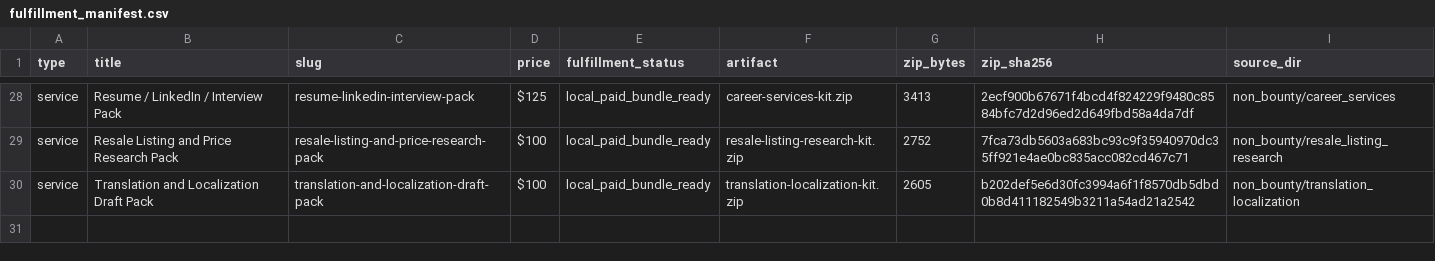
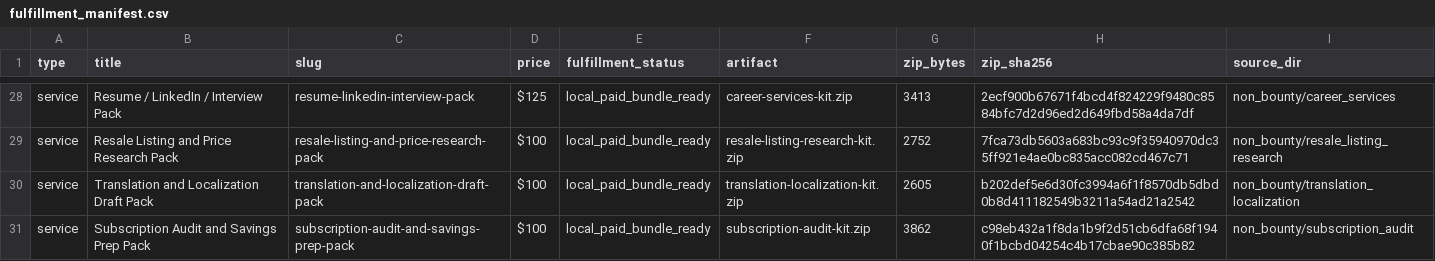
Before and after one commit to jaxassistant55/jax-micro-offer-studio, a CSV file: docs/fulfillment_manifest.csv, drawn as a sheet; only a part is shown, gaps mark what is left out.

```diff
--- a/docs/fulfillment_manifest.csv
+++ b/docs/fulfillment_manifest.csv
@@ -30 +30,2 @@ service,Resale Listing and Price Research Pack,resale-listing-and-price-research
 service,Translation and Localization Draft Pack,translation-and-localization-draft-pack,$100,local_paid_bundle_ready,translation-localization-kit.zip,2605,b202def5e6d30fc3994a6f1f8570db5dbd0b8d411182549b3211a54ad21a2542,non_bounty/translation_localization
+service,Subscription Audit and Savings Prep Pack,subscription-audit-and-savings-prep-pack,$100,local_paid_bundle_ready,subscription-audit-kit.zip,3862,c98eb432a1f8da1b9f2d51cb6dfa68f1940f1bcbd04254c4b17cbae90c385b82,non_bounty/subscription_audit
```
Also changed, not shown: public_launch_manifest.csv, 23 other files.
